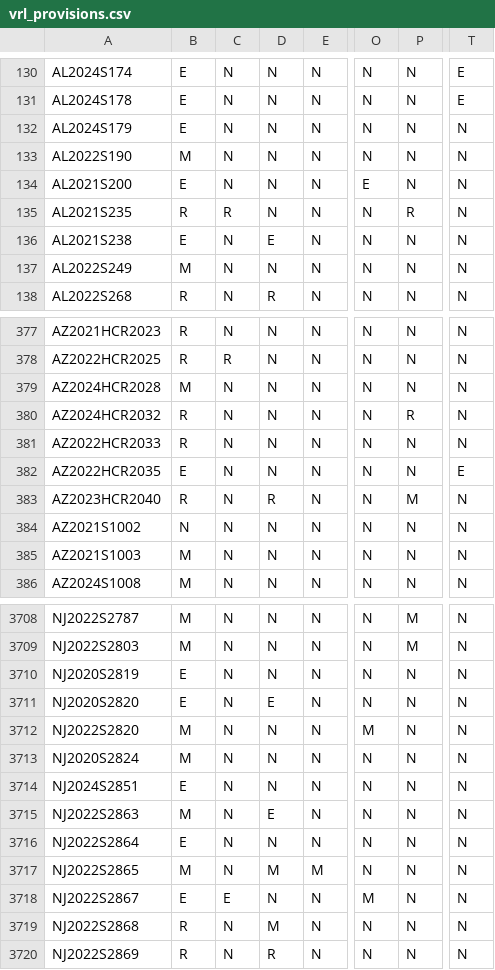
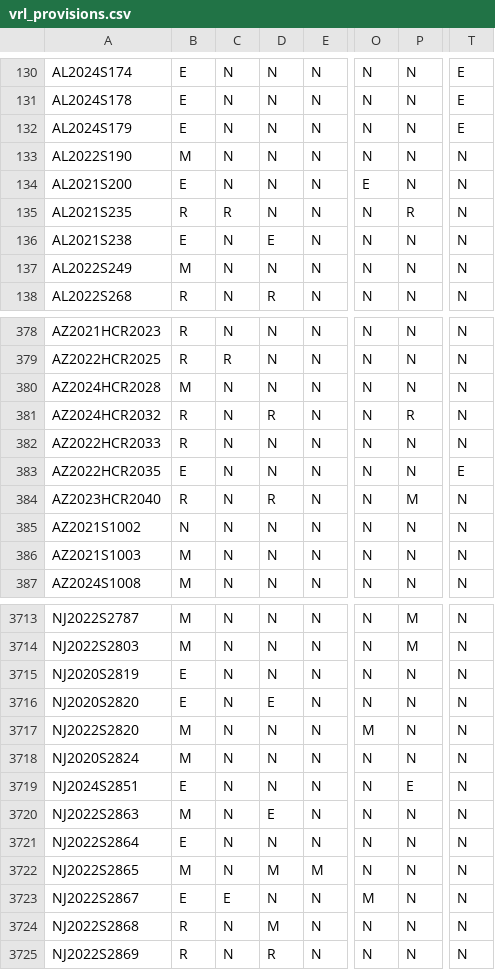
Before and after one commit to jloffredo2/state-elect-law-db, a CSV file: output/vrl_provisions.csv, drawn as a sheet; only a part is shown, gaps mark what is left out; addresses are those after the commit; the diff covers the shown part only; the diff names each change by its address in the sheet, - before the commit and + after, or states it on an @@ line.

```diff
--- a/output/vrl_provisions.csv
+++ b/output/vrl_provisions.csv
-T132: N
+T132: E
-D381: N
+D381: R
-P3719: N
+P3719: E
```
Also changed, not shown: 5 added rows elsewhere in this file, 4 other files.
